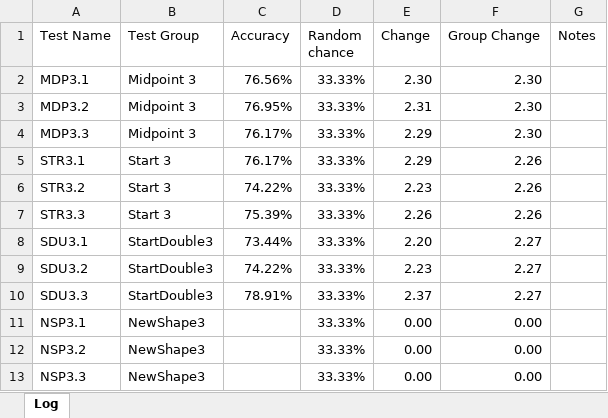
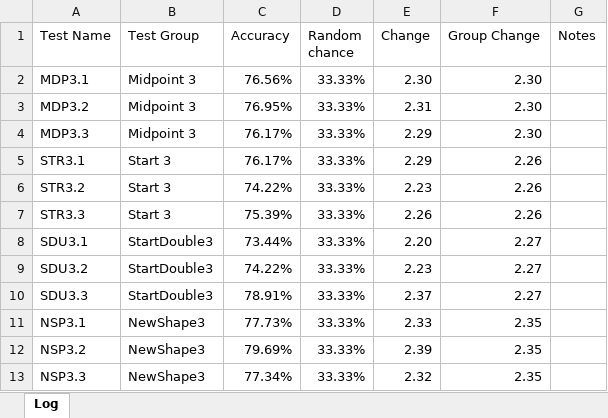
Before and after one commit to grey280/nAud, an Excel workbook: logs/Experiment Log.xlsx, sheet Log, drawn as a sheet; values as stored, in another font and other column widths than the file's, no borders; conditional formats not drawn; the diff names each change by its address in the sheet, - before the commit and + after, or states it on an @@ line.

Commit message:
More tests

```diff
--- a/logs/Experiment Log.xlsx (sheet Log)
+++ b/logs/Experiment Log.xlsx (sheet Log)
-C11 (Accuracy): (empty)
+C11 (Accuracy): 77.73%
-E11 (Change): 0.00
+E11 (Change): 2.33
-F11:F13 (Group Change): 0.00
+F11:F13 (Group Change): 2.35
-C12 (Accuracy): (empty)
+C12 (Accuracy): 79.69%
-E12 (Change): 0.00
+E12 (Change): 2.39
-C13 (Accuracy): (empty)
+C13 (Accuracy): 77.34%
-E13 (Change): 0.00
+E13 (Change): 2.32
```
Also changed, not shown: 4 other files.
